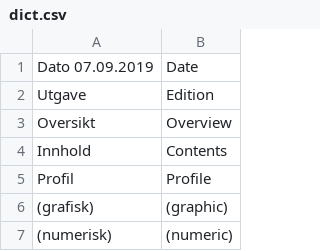
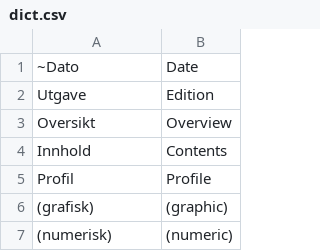
Before and after one commit to rolfmblindgren/MMPI, a CSV file: dict.csv, drawn as a sheet; only a part is shown.

```diff
--- a/dict.csv
+++ b/dict.csv
@@ -1,2 +1,2 @@
-Dato 07.09.2019,Date
+~Dato,Date
 Utgave,Edition
```
Also changed, not shown: 2 other files.
